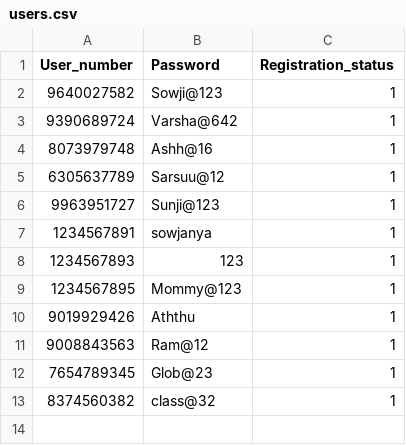
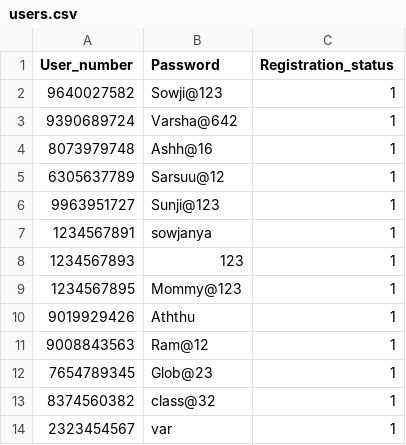
Before and after one commit to sowjanyayeluri/Batch17OCT2024_177, a CSV file: Batch02_CFSS/data/users.csv, drawn as a sheet.

```diff
--- a/Batch02_CFSS/data/users.csv
+++ b/Batch02_CFSS/data/users.csv
@@ -13 +13,2 @@ User_number,Password,Registration_status
 8374560382,class@32,1
+2323454567,var,1
```
Also changed, not shown: 3 other files.
